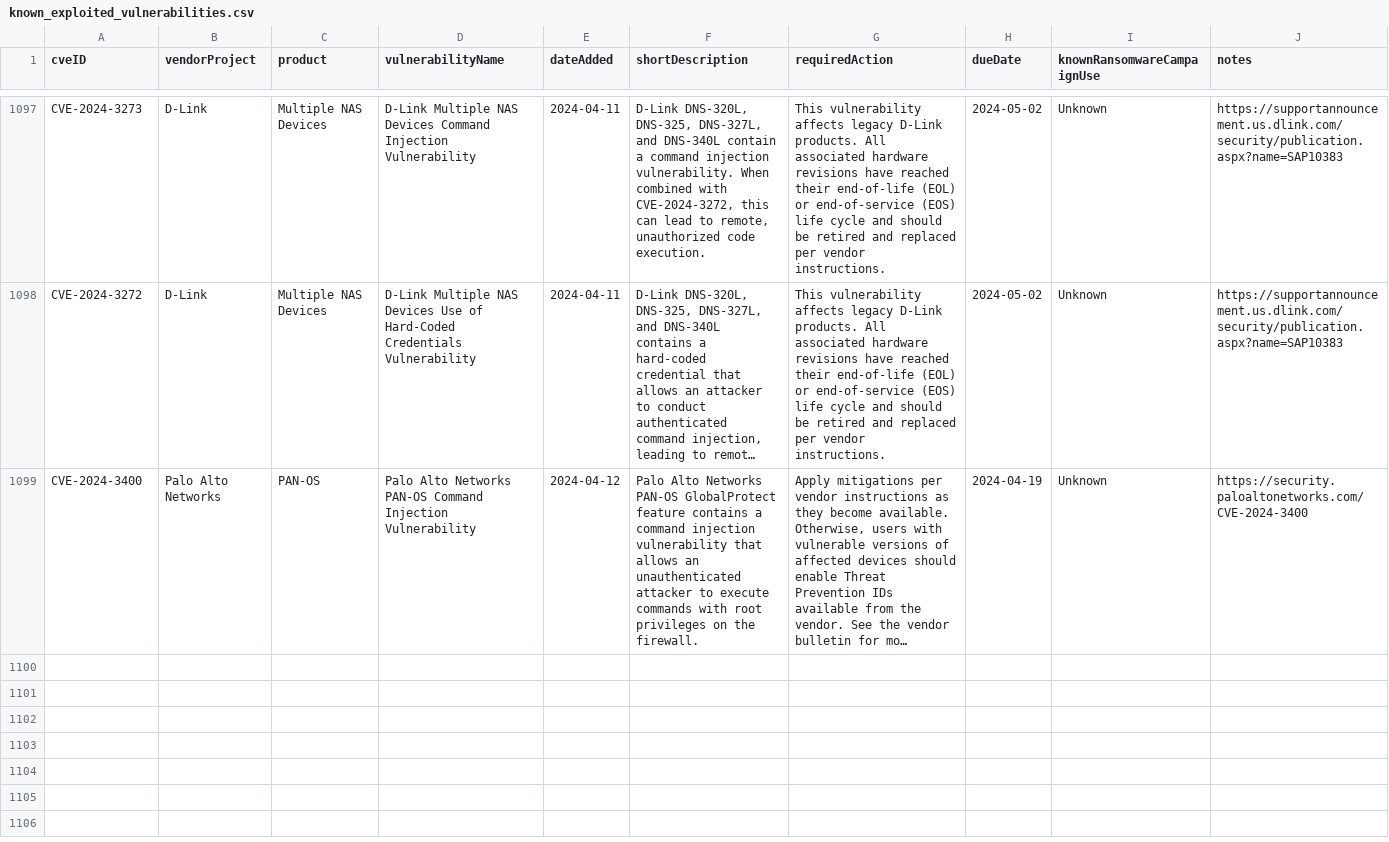
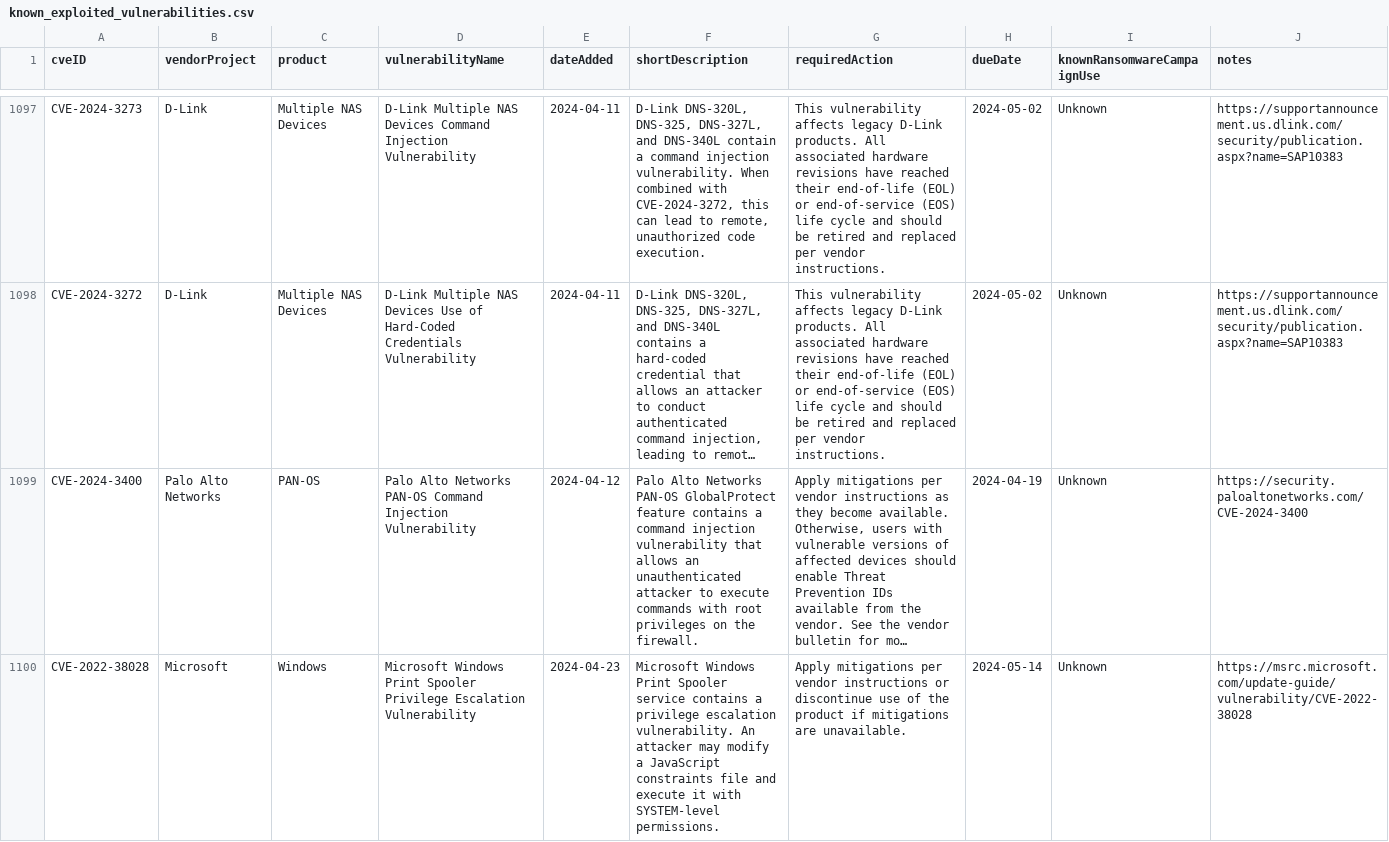
Before and after one commit to balgan/cveanalysis, a CSV file: cisa_data/known_exploited_vulnerabilities.csv, drawn as a sheet; only a part is shown, gaps mark what is left out; long unchanged cells end in …; the diff names each change by its address in the sheet, - before the commit and + after, or states it on an @@ line.

```diff
--- a/cisa_data/known_exploited_vulnerabilities.csv
+++ b/cisa_data/known_exploited_vulnerabilities.csv
+row 1100: CVE-2022-38028 | Microsoft | Windows | Microsoft Windows Print Spooler Privilege Escalation Vulnerability | 2024-04-23 | Microsoft Windows Print Spooler service contains a privilege escalation vulnerability. An attacker may modify a JavaScript constraints file and execute it with SYSTEM-level permissions. | Apply mitigations per vendor instructions or discontinue use of the product if mitigations are unavailable. | 2024-05-14 | Unknown | https://msrc.microsoft.com/update-guide/vulnerability/CVE-2022-38028
```
Also changed, not shown: 9 other files.
